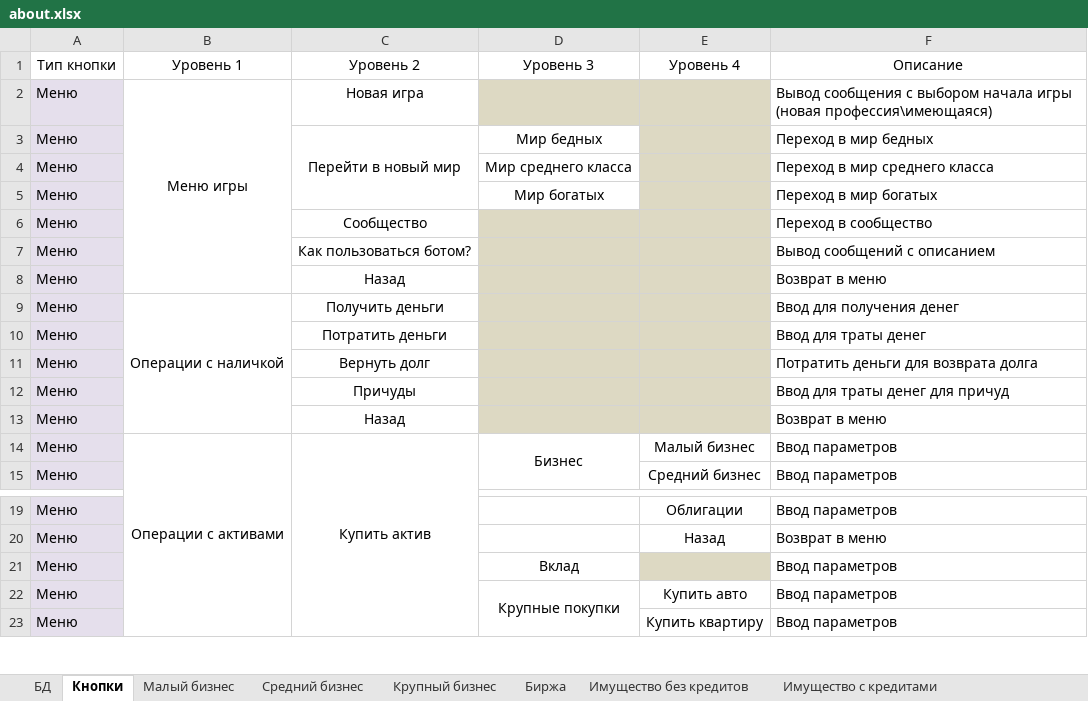
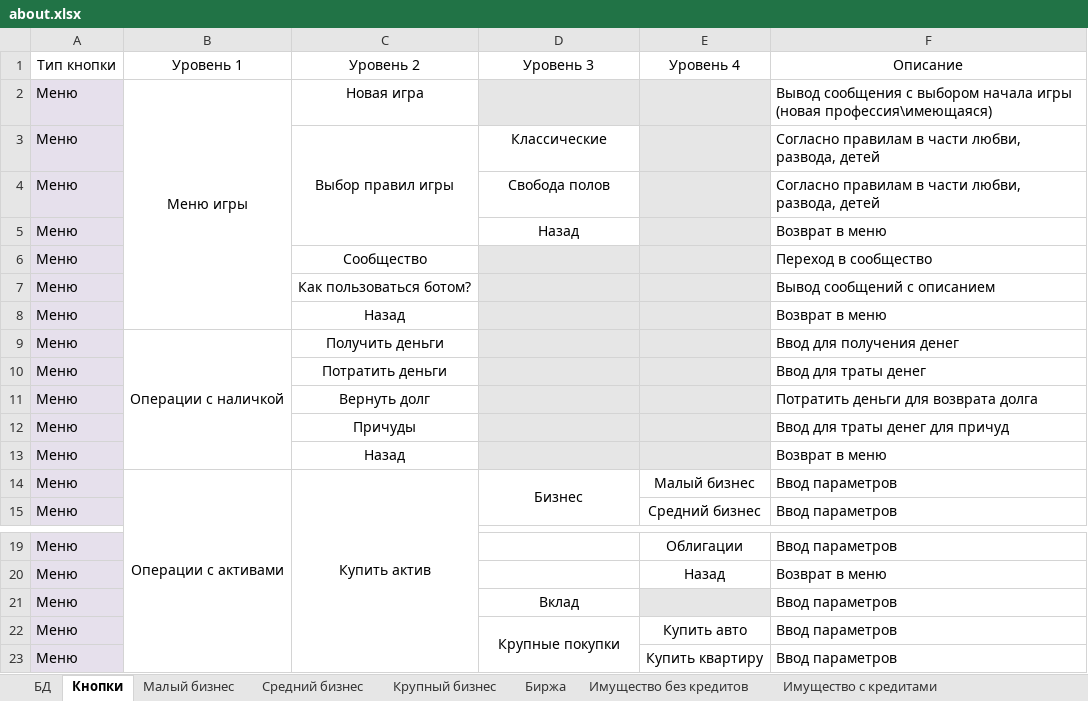
Before and after one commit to AntonTyurin87/Grebi_lopatoy_Assistant, an Excel workbook: reference/about.xlsx, sheet Кнопки, drawn as a sheet; only a part is shown, gaps mark what is left out; values as stored, in another font and other column widths than the file's, no borders; the diff covers the shown part only; the diff names each change by its address in the sheet, - before the commit and + after, or states it on an @@ line.

Commit message:
уточнен файл с описанием в части групп активов и постоянных значений

```diff
--- a/reference/about.xlsx (sheet Кнопки)
+++ b/reference/about.xlsx (sheet Кнопки)
-D2:E2 fill: #DDD9C3
+D2:E2 fill: #E6E6E6
-C3 (Уровень 2): Перейти в новый мир
+C3 (Уровень 2): Выбор правил игры
-D3 (Уровень 3): Мир бедных
+D3 (Уровень 3): Классические
-E3:E5 fill: #DDD9C3
+E3:E5 fill: #E6E6E6
-F3 (Описание): Переход в мир бедных
+F3 (Описание): Согласно правилам в части любви, развода, детей
-D4 (Уровень 3): Мир среднего класса
+D4 (Уровень 3): Свобода полов
-F4 (Описание): Переход в мир среднего класса
+F4 (Описание): Согласно правилам в части любви, развода, детей
-D5 (Уровень 3): Мир богатых
+D5 (Уровень 3): Назад
-F5 (Описание): Переход в мир богатых
+F5 (Описание): Возврат в меню
-D6:E13 fill: #DDD9C3
+D6:E13 fill: #E6E6E6
-E21 fill: #DDD9C3
+E21 fill: #E6E6E6
```
Also changed, not shown: 2 added rows, 4 edited cells, cell formats and merged cells elsewhere in this sheet, sheet БД.
